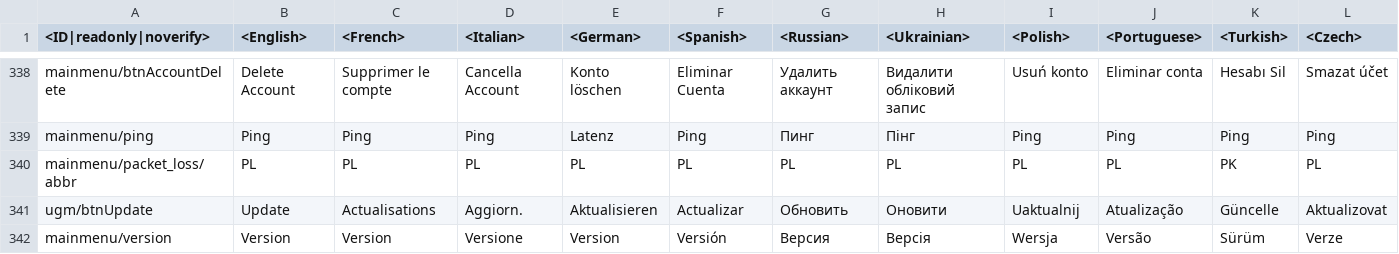
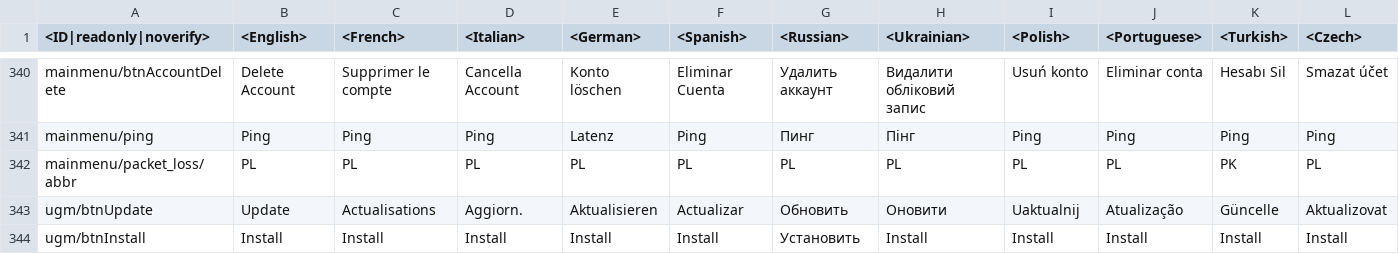
Before and after one commit to gszabi99/War-Thunder-Mobile-Datamine, a CSV file: lang.vromfs.bin_u/lang/menu.csv, drawn as a sheet; only a part is shown, gaps mark what is left out; the shorter side is filled out with more unchanged rows; rows hold the shown columns only; the diff covers the shown part only; the diff names each change by its address in the sheet, - before the commit and + after, or states it on an @@ line.

```diff
--- a/lang.vromfs.bin_u/lang/menu.csv
+++ b/lang.vromfs.bin_u/lang/menu.csv
+row 344: ugm/btnInstall | Install | Install | Install | Install | Install | Установить | Install | Install | Install | Install | Install
```
Also changed, not shown: 6 added rows elsewhere in this file, lang.vromfs.bin_u/lang/controls.csv, 43 other files.
